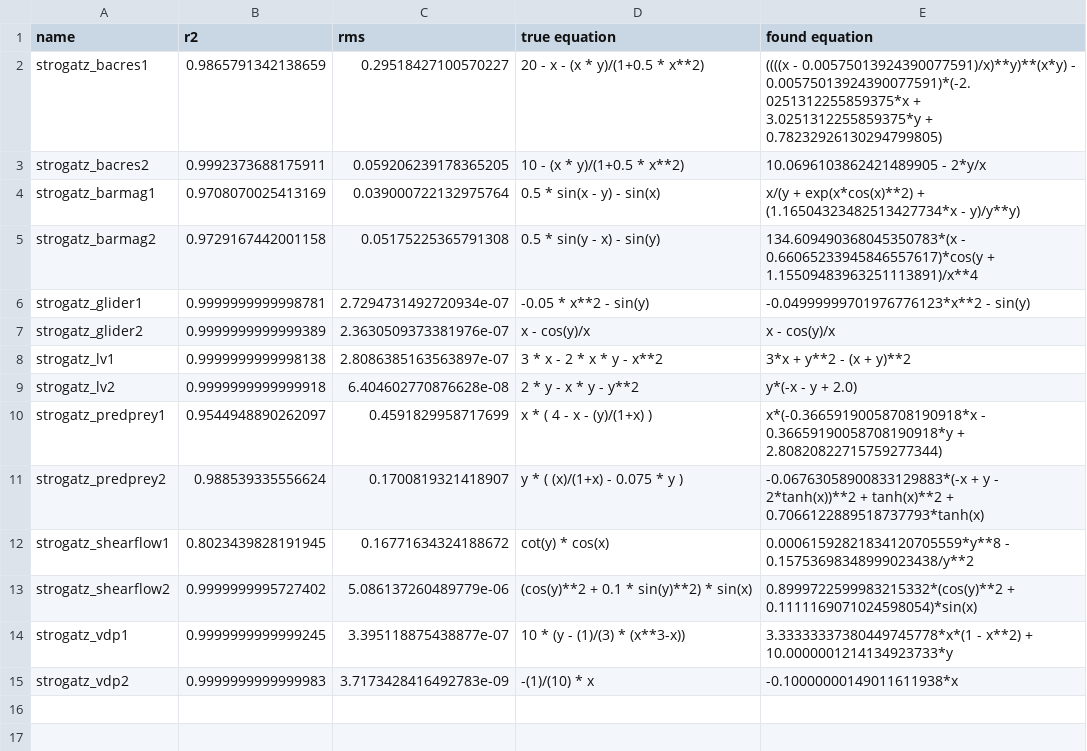
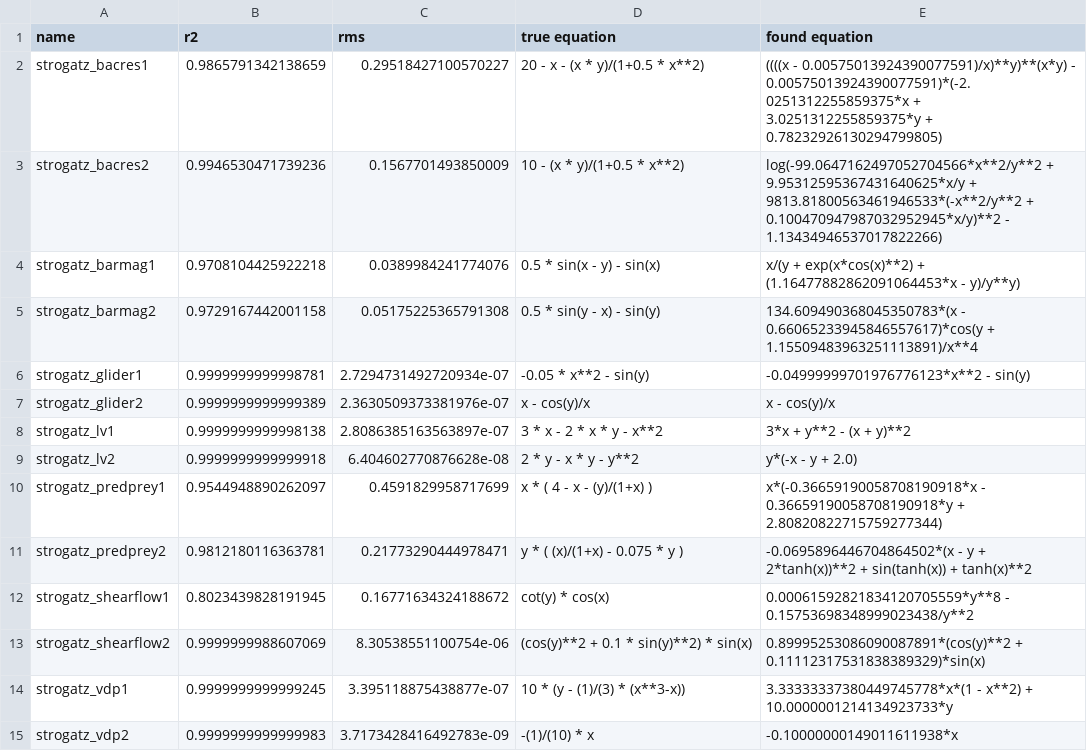
Before and after one commit to janoPig/HROCH, a CSV file: ci-test/results/results_linux.csv, drawn as a sheet.

Commit message:
Commit from GitHub Actions (Strogatz - linux)

```diff
--- a/ci-test/results/results_linux.csv
+++ b/ci-test/results/results_linux.csv
@@ -2,4 +2,4 @@ name,r2,rms,true equation,found equation
 strogatz_bacres1,0.9865791342138659,0.29518427100570227,20 - x - (x * y)/(1+0.5 * x**2),((((x - 0.00575013924390077591)/x)**y)**(x*y) - 0.00575013924390077591)*(-2.0251312255859375*x + 3.0251312255859375*y + 0.78232926130294799805)
-strogatz_bacres2,0.9992373688175911,0.059206239178365205,10 - (x * y)/(1+0.5 * x**2),10.0696103862421489905 - 2*y/x
-strogatz_barmag1,0.9708070025413169,0.039000722132975764,0.5 * sin(x - y) - sin(x),x/(y + exp(x*cos(x)**2) + (1.16504323482513427734*x - y)/y**y)
+strogatz_bacres2,0.9946530471739236,0.1567701493850009,10 - (x * y)/(1+0.5 * x**2),log(-99.0647162497052704566*x**2/y**2 + 9.95312595367431640625*x/y + 9813.81800563461946533*(-x**2/y**2 + 0.100470947987032952945*x/y)**2 - 1.13434946537017822266)
+strogatz_barmag1,0.9708104425922218,0.0389984241774076,0.5 * sin(x - y) - sin(x),x/(y + exp(x*cos(x)**2) + (1.16477882862091064453*x - y)/y**y)
 strogatz_barmag2,0.9729167442001158,0.05175225365791308,0.5 * sin(y - x) - sin(y),134.609490368045350783*(x - 0.66065233945846557617)*cos(y + 1.15509483963251113891)/x**4
@@ -10,5 +10,5 @@ strogatz_lv2,0.9999999999999918,6.404602770876628e-08,2 * y - x * y - y**2,y*(-x
 strogatz_predprey1,0.9544948890262097,0.4591829958717699,x  * ( 4 - x - (y)/(1+x) ),x*(-0.36659190058708190918*x - 0.36659190058708190918*y + 2.80820822715759277344)
-strogatz_predprey2,0.988539335556624,0.1700819321418907,y * ( (x)/(1+x) - 0.075 * y ),-0.06763058900833129883*(-x + y - 2*tanh(x))**2 + tanh(x)**2 + 0.7066122889518737793*tanh(x)
+strogatz_predprey2,0.9812180116363781,0.21773290444978471,y * ( (x)/(1+x) - 0.075 * y ),-0.0695896446704864502*(x - y + 2*tanh(x))**2 + sin(tanh(x)) + tanh(x)**2
 strogatz_shearflow1,0.8023439828191945,0.16771634324188672,cot(y) * cos(x),0.00061592821834120705559*y**8 - 0.15753698348999023438/y**2
-strogatz_shearflow2,0.9999999995727402,5.086137260489779e-06,(cos(y)**2 + 0.1 *  sin(y)**2) * sin(x),0.8999722599983215332*(cos(y)**2 + 0.1111169071024598054)*sin(x)
+strogatz_shearflow2,0.9999999988607069,8.30538551100754e-06,(cos(y)**2 + 0.1 *  sin(y)**2) * sin(x),0.89995253086090087891*(cos(y)**2 + 0.11112317531838389329)*sin(x)
 strogatz_vdp1,0.9999999999999245,3.395118875438877e-07,10 *  (y - (1)/(3) * (x**3-x)),3.33333337380449745778*x*(1 - x**2) + 10.0000001214134923733*y
```
